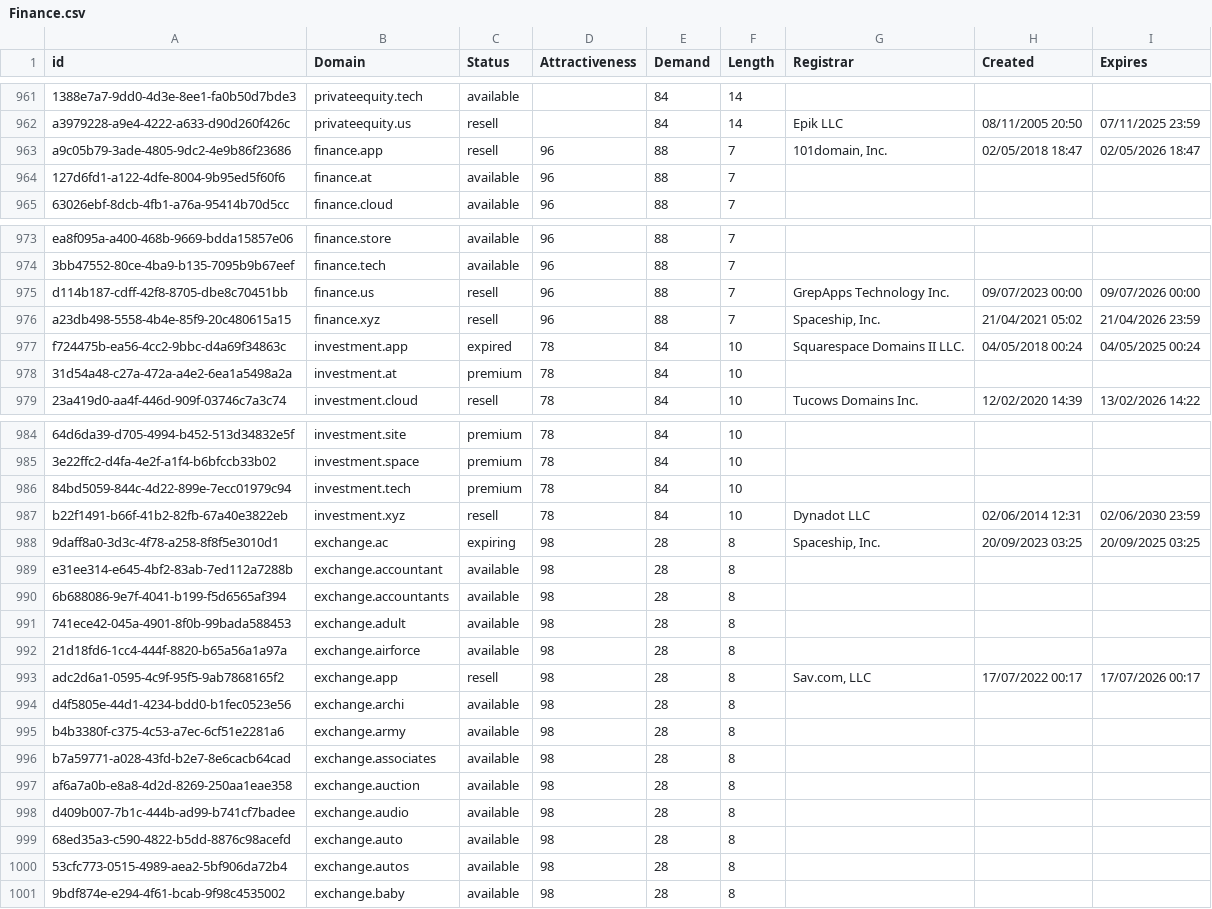
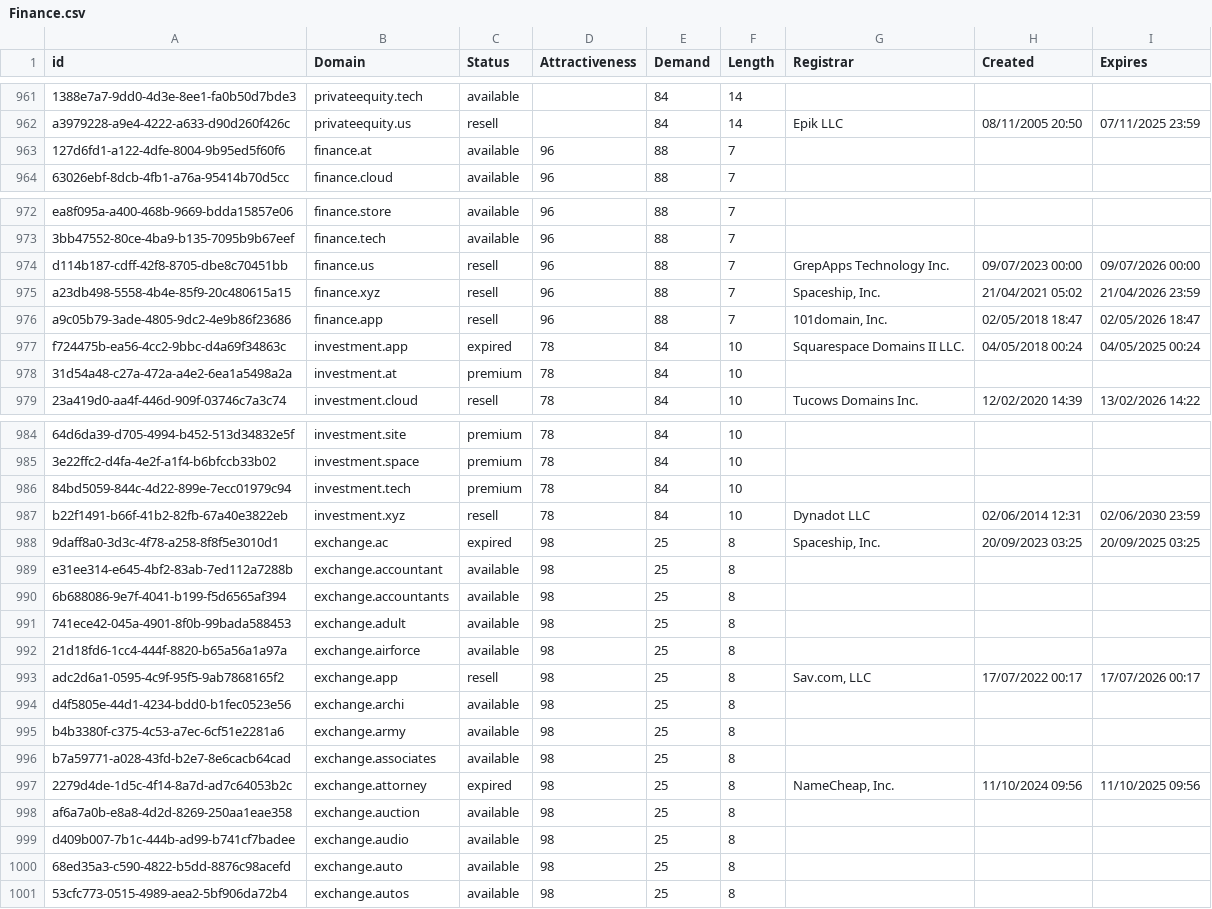
Before and after one commit to UniqueDomains/finance-oneword-domains, a CSV file: Finance.csv, drawn as a sheet; only a part is shown, gaps mark what is left out; removed rows and columns are numbered as before the commit, all else as after; the diff covers the shown part only; the diff names each change by its address in the sheet, - before the commit and + after, or states it on an @@ line.

Commit message:
Domains update

```diff
--- a/Finance.csv
+++ b/Finance.csv
@@ row 963 moved to row 976: a9c05b79-3ade-4805-9dc2-4e9b86f23686 @@
-C988 (Status): expiring
+C988 (Status): expired
-E988:E996 (Demand): 28
+E988:E996 (Demand): 25
+row 997: 2279d4de-1d5c-4f14-8a7d-ad7c64053b2c | exchange.attorney | expired | 98 | 25 | 8 | NameCheap, Inc. | 11/10/2024 09:56 | 11/10/2025 09:56
-E998:E1001 (Demand): 28
+E998:E1001 (Demand): 25
-row 1001: 9bdf874e-e294-4f61-bcab-9f98c4535002 | exchange.baby | available | 98 | 28 | 8
```
Also changed, not shown: 160 moved rows elsewhere in this file, 2 other files.
